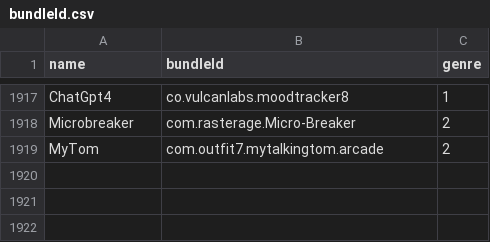
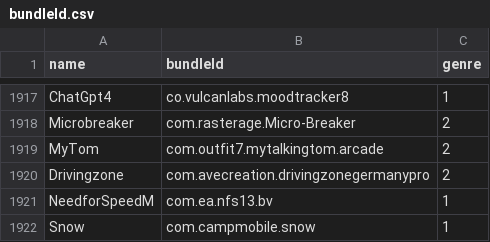
Before and after one commit to apptesters-org/Repo, a CSV file: bundleId.csv, drawn as a sheet; only a part is shown, gaps mark what is left out; the diff names each change by its address in the sheet, - before the commit and + after, or states it on an @@ line.

```diff
--- a/bundleId.csv
+++ b/bundleId.csv
+row 1920: Drivingzone | com.avecreation.drivingzonegermanypro | 2
+row 1921: NeedforSpeedM | com.ea.nfs13.bv | 1
+row 1922: Snow | com.campmobile.snow | 1
```
Also changed, not shown: 5 other files.
